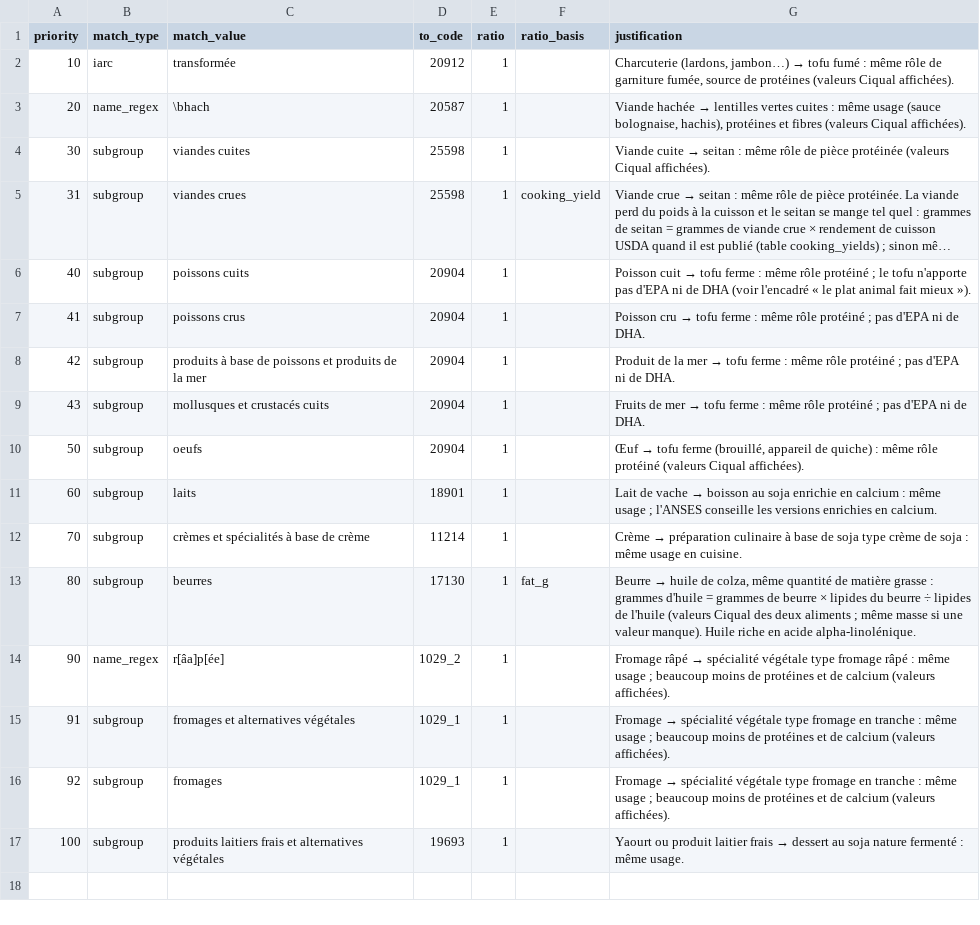
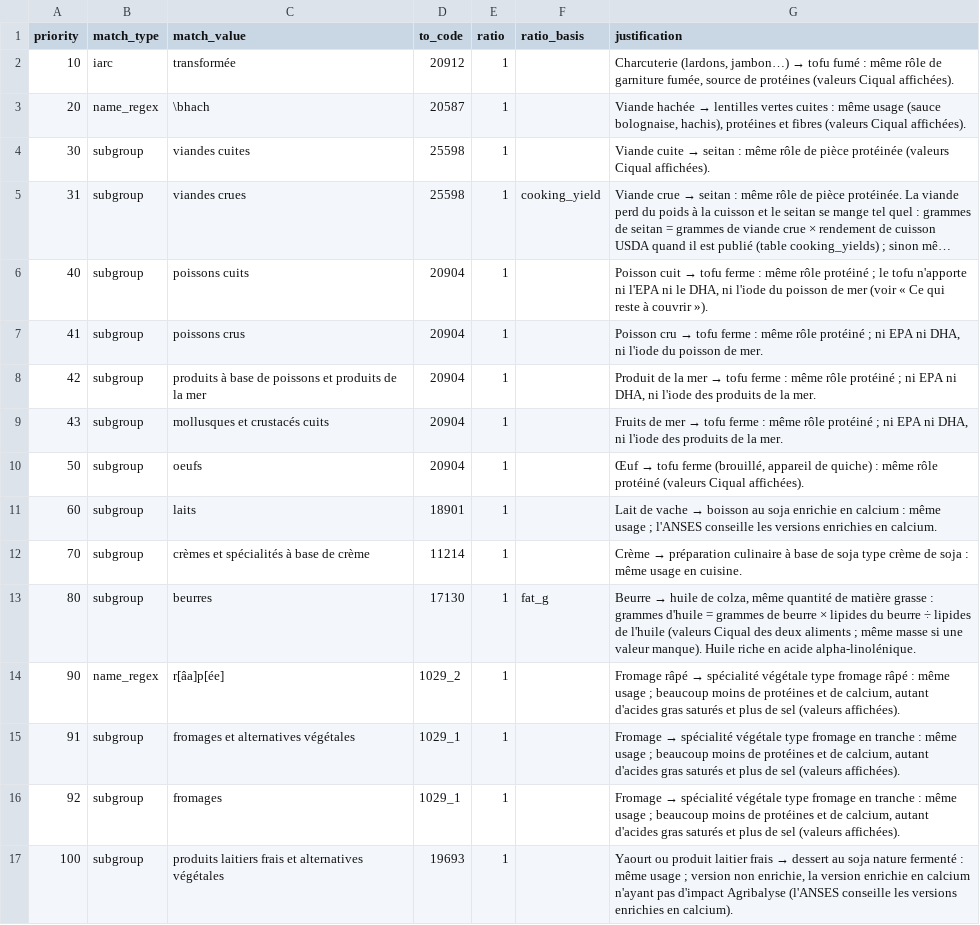
Before and after one commit to VeganFlemme/veganizer, a CSV file: pipeline/substitutions.csv, drawn as a sheet; long unchanged cells end in …; the diff names each change by its address in the sheet, - before the commit and + after, or states it on an @@ line.

```diff
--- a/pipeline/substitutions.csv
+++ b/pipeline/substitutions.csv
-G6 (justification): …tofu n'apporte pas d'EPA ni de DHA (voir l'encadré « le plat animal fait mieux »).
+G6 (justification): …tofu n'apporte ni l'EPA ni le DHA, ni l'iode du poisson de mer (voir « Ce qui reste à couvrir »).
-G7 (justification): …protéiné ; pas d'EPA ni de DHA.
+G7 (justification): …protéiné ; ni EPA ni DHA, ni l'iode du poisson de mer.
-G8 (justification): …protéiné ; pas d'EPA ni de DHA.
+G8 (justification): …protéiné ; ni EPA ni DHA, ni l'iode des produits de la mer.
-G9 (justification): …protéiné ; pas d'EPA ni de DHA.
+G9 (justification): …protéiné ; ni EPA ni DHA, ni l'iode des produits de la mer.
-G14 (justification): …et de calcium (valeurs affichées).
+G14 (justification): …et de calcium, autant d'acides gras saturés et plus de sel (valeurs affichées).
-G15:G16 (justification): …et de calcium (valeurs affichées).
+G15:G16 (justification): …et de calcium, autant d'acides gras saturés et plus de sel (valeurs affichées).
-G17 (justification): …: même usage.
+G17 (justification): …: même usage ; version non enrichie, la version enrichie en calcium n'ayant pas d'impact Agribalyse (l'ANSES conseille les versions enrichies en calcium).
```
Also changed, not shown: 47 other files.
